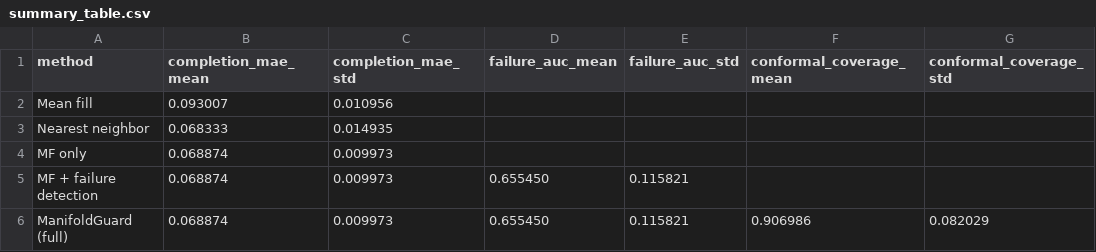
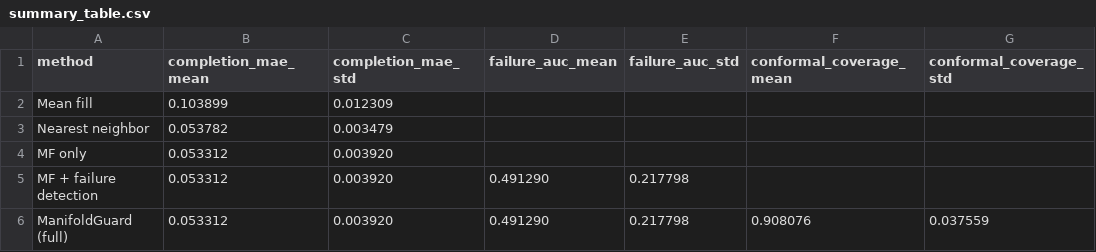
Before and after one commit to lblommesteyn/manifoldguard, a CSV file: results/baseline_comparison/summary_table.csv, drawn as a sheet.

```diff
--- a/results/baseline_comparison/summary_table.csv
+++ b/results/baseline_comparison/summary_table.csv
@@ -1,6 +1,6 @@
 method,completion_mae_mean,completion_mae_std,failure_auc_mean,failure_auc_std,conformal_coverage_mean,conformal_coverage_std
-Mean fill,0.093007,0.010956,,,,
-Nearest neighbor,0.068333,0.014935,,,,
-MF only,0.068874,0.009973,,,,
-MF + failure detection,0.068874,0.009973,0.655450,0.115821,,
-ManifoldGuard (full),0.068874,0.009973,0.655450,0.115821,0.906986,0.082029
+Mean fill,0.103899,0.012309,,,,
+Nearest neighbor,0.053782,0.003479,,,,
+MF only,0.053312,0.003920,,,,
+MF + failure detection,0.053312,0.003920,0.491290,0.217798,,
+ManifoldGuard (full),0.053312,0.003920,0.491290,0.217798,0.908076,0.037559
```
Also changed, not shown: results/ablations/ablation_table.csv, results/baseline_comparison/results_by_seed.csv, 8 other files.
